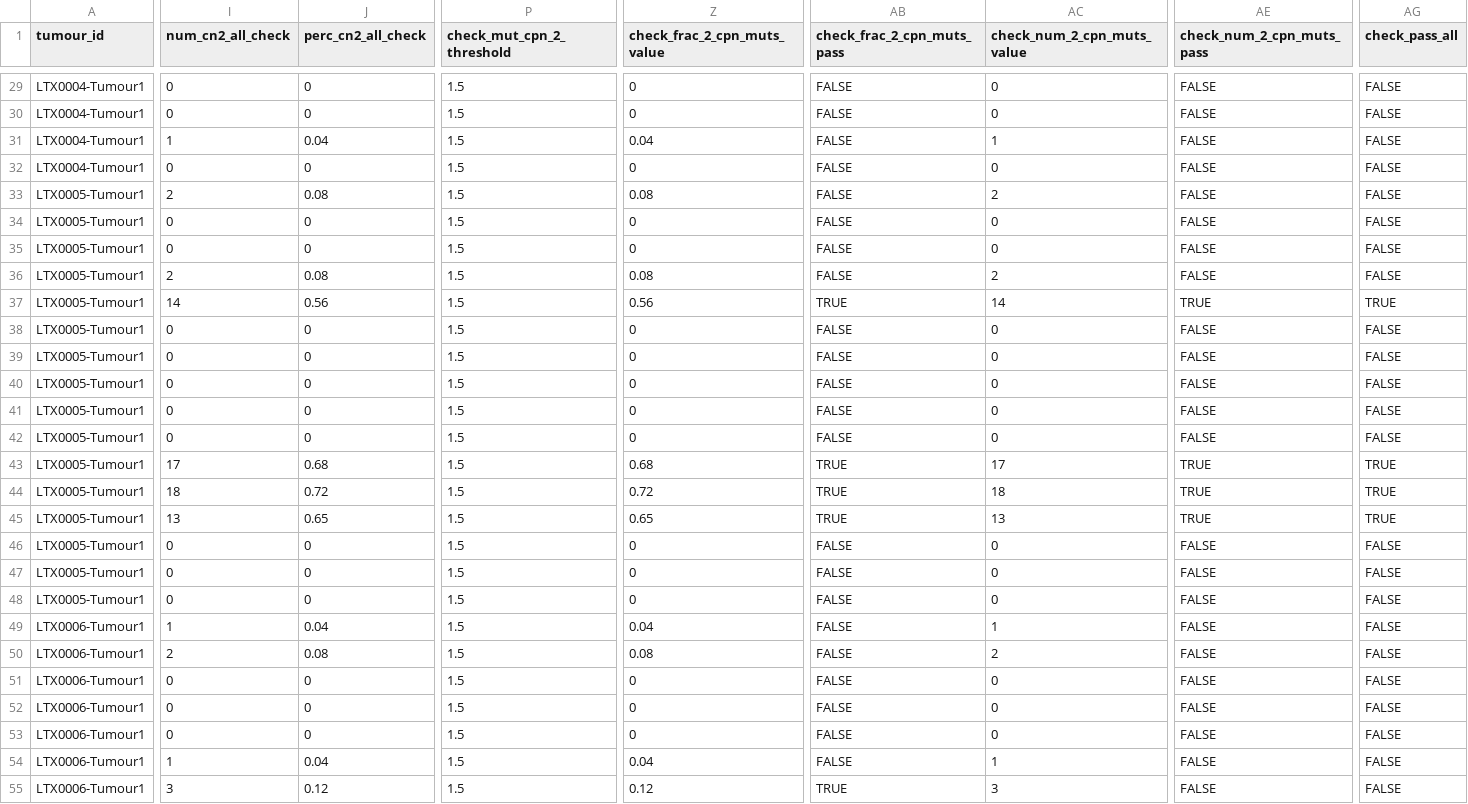
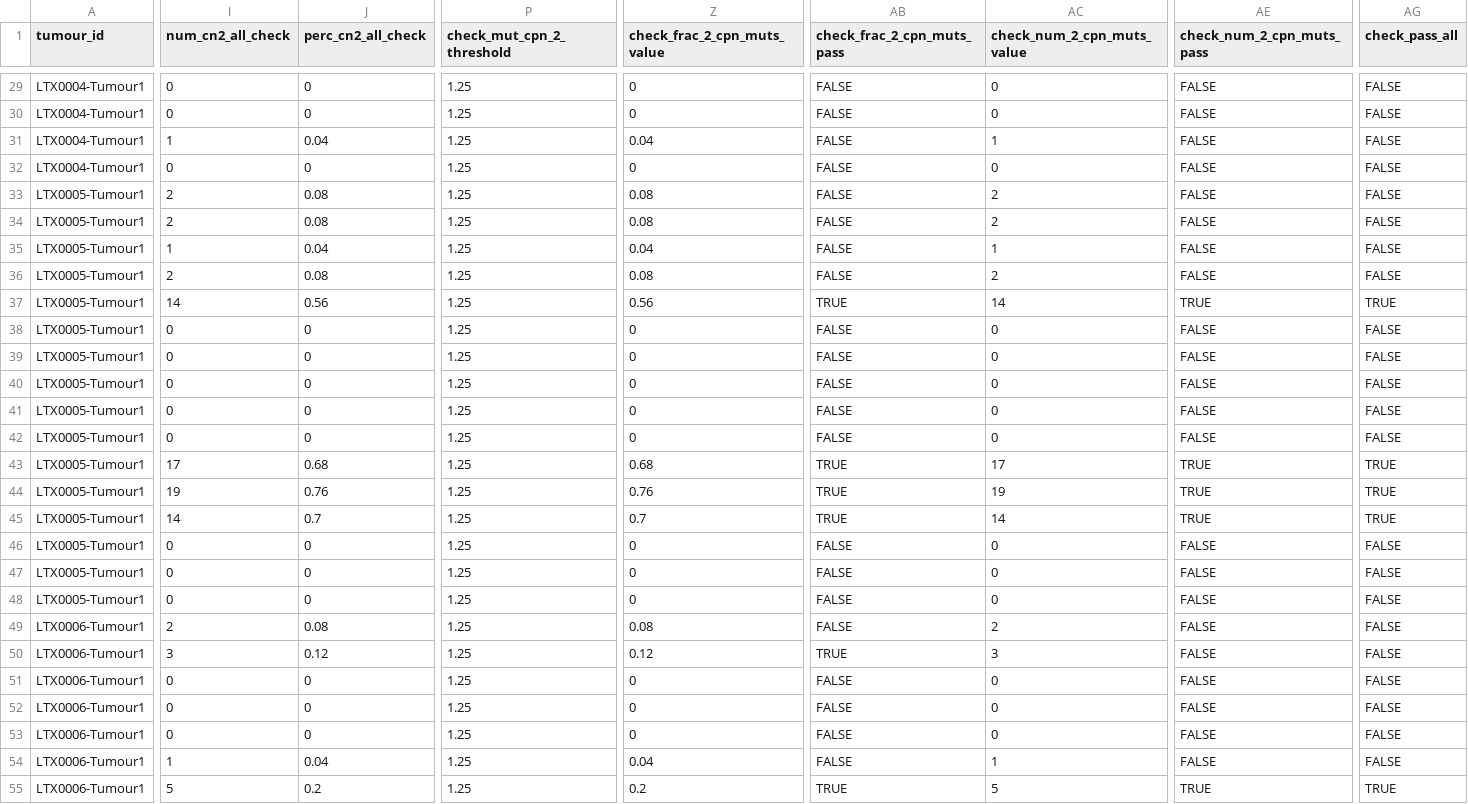
Before and after one commit to McGranahanLab/tx_data, a TSV file: nemo_mock/project/proj-tracerx-lung/tctProjects/lungTx/Tx842/release/tracerx_842/WGD/release_tx842/pgdd/pgdd_mut_counts.tsv, drawn as a sheet; only a part is shown, gaps mark what is left out; the diff covers the shown part only; the diff names each change by its address in the sheet, - before the commit and + after, or states it on an @@ line.

Commit message:
PGDD mock: use Piotr's PGDD settings (check_mut_cpn_2_threshold=1.25)
generate_mock_pgdd.R now passes all detect_par_gd settings explicitly via
PGDD_SETTINGS (Piotr's settings, 2026-11-09). Previously only
bootstrap_discovery/n_boot/seed were passed, so check_mut_cpn_2_threshold
fell back to the discovery value (1.5). track = FALSE in the mock (cosmetic).

Regenerated outputs: only pgdd_mut_counts.tsv changes (check-phase columns;
check_mut_cpn_2_threshold now 1.25). GD events, per-region and per-tumour
calls, bootstrap summary and unstable_calls files are unchanged.

```diff
--- a/nemo_mock/project/proj-tracerx-lung/tctProjects/lungTx/Tx842/release/tracerx_842/WGD/release_tx842/pgdd/pgdd_mut_counts.tsv
+++ b/nemo_mock/project/proj-tracerx-lung/tctProjects/lungTx/Tx842/release/tracerx_842/WGD/release_tx842/pgdd/pgdd_mut_counts.tsv
-P29:P55 (check_mut_cpn_2_threshold): 1.5
+P29:P55 (check_mut_cpn_2_threshold): 1.25
-I34 (num_cn2_all_check): 0
+I34 (num_cn2_all_check): 2
-J34 (perc_cn2_all_check): 0
+J34 (perc_cn2_all_check): 0.08
-Z34 (check_frac_2_cpn_muts_value): 0
+Z34 (check_frac_2_cpn_muts_value): 0.08
-AC34 (check_num_2_cpn_muts_value): 0
+AC34 (check_num_2_cpn_muts_value): 2
-I35 (num_cn2_all_check): 0
+I35 (num_cn2_all_check): 1
-J35 (perc_cn2_all_check): 0
+J35 (perc_cn2_all_check): 0.04
-Z35 (check_frac_2_cpn_muts_value): 0
+Z35 (check_frac_2_cpn_muts_value): 0.04
-AC35 (check_num_2_cpn_muts_value): 0
+AC35 (check_num_2_cpn_muts_value): 1
-I44 (num_cn2_all_check): 18
+I44 (num_cn2_all_check): 19
-J44 (perc_cn2_all_check): 0.72
+J44 (perc_cn2_all_check): 0.76
-Z44 (check_frac_2_cpn_muts_value): 0.72
+Z44 (check_frac_2_cpn_muts_value): 0.76
-AC44 (check_num_2_cpn_muts_value): 18
+AC44 (check_num_2_cpn_muts_value): 19
-I45 (num_cn2_all_check): 13
+I45 (num_cn2_all_check): 14
-J45 (perc_cn2_all_check): 0.65
+J45 (perc_cn2_all_check): 0.7
-Z45 (check_frac_2_cpn_muts_value): 0.65
+Z45 (check_frac_2_cpn_muts_value): 0.7
-AC45 (check_num_2_cpn_muts_value): 13
+AC45 (check_num_2_cpn_muts_value): 14
-I49 (num_cn2_all_check): 1
+I49 (num_cn2_all_check): 2
-J49 (perc_cn2_all_check): 0.04
+J49 (perc_cn2_all_check): 0.08
-Z49 (check_frac_2_cpn_muts_value): 0.04
+Z49 (check_frac_2_cpn_muts_value): 0.08
-AC49 (check_num_2_cpn_muts_value): 1
+AC49 (check_num_2_cpn_muts_value): 2
-I50 (num_cn2_all_check): 2
+I50 (num_cn2_all_check): 3
-J50 (perc_cn2_all_check): 0.08
+J50 (perc_cn2_all_check): 0.12
-Z50 (check_frac_2_cpn_muts_value): 0.08
+Z50 (check_frac_2_cpn_muts_value): 0.12
-AB50 (check_frac_2_cpn_muts_pass): FALSE
+AB50 (check_frac_2_cpn_muts_pass): TRUE
-AC50 (check_num_2_cpn_muts_value): 2
+AC50 (check_num_2_cpn_muts_value): 3
-I55 (num_cn2_all_check): 3
+I55 (num_cn2_all_check): 5
-J55 (perc_cn2_all_check): 0.12
+J55 (perc_cn2_all_check): 0.2
-Z55 (check_frac_2_cpn_muts_value): 0.12
+Z55 (check_frac_2_cpn_muts_value): 0.2
-AC55 (check_num_2_cpn_muts_value): 3
+AC55 (check_num_2_cpn_muts_value): 5
-AE55 (check_num_2_cpn_muts_pass): FALSE
+AE55 (check_num_2_cpn_muts_pass): TRUE
-AG55 (check_pass_all): FALSE
+AG55 (check_pass_all): TRUE
```
Also changed, not shown: 89 edited cells elsewhere in this file, 1 other file.
